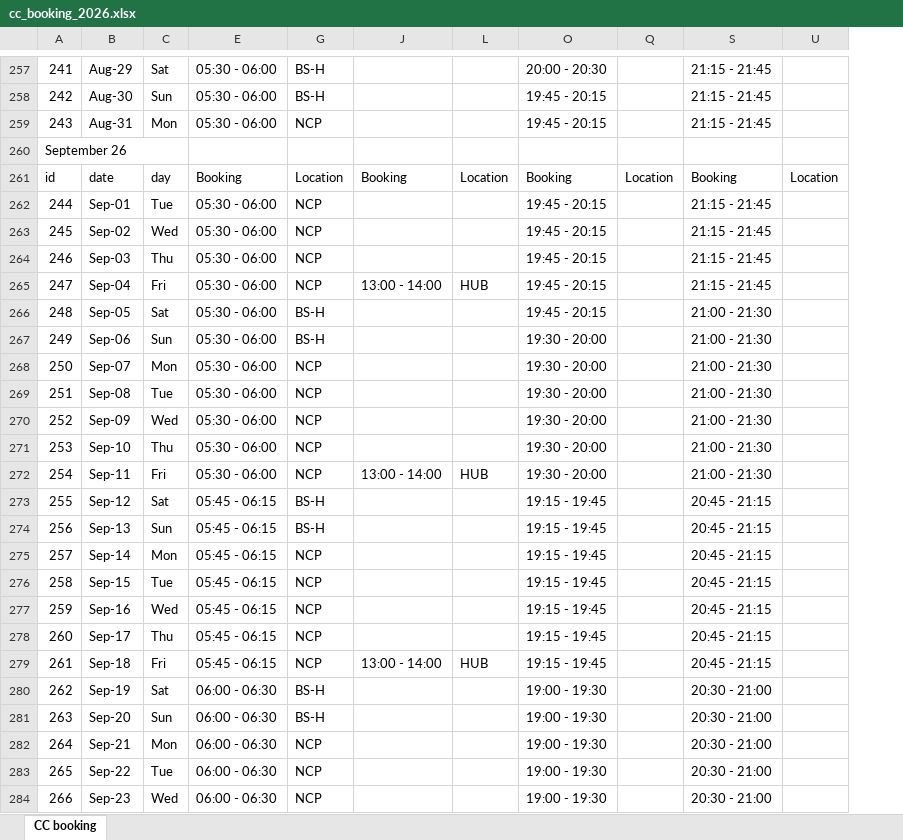
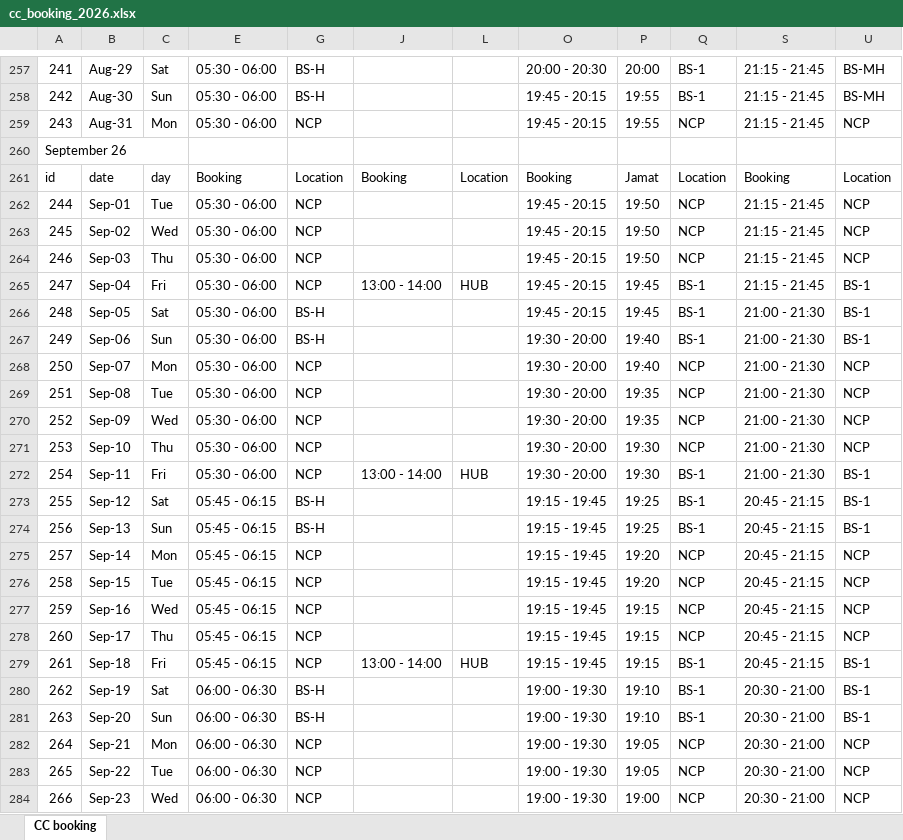
Before and after one commit to arshadhs/cc_parser_timetable, an Excel workbook: docs/cc_booking_2026.xlsx, sheet CC booking, drawn as a sheet; only a part is shown, gaps mark what is left out; values as stored, in another font and other column widths than the file's, no cell formats; charts and pictures not drawn; removed rows and columns are numbered as before the commit, all else as after; the diff covers the shown part only; the diff names each change by its address in the sheet, - before the commit and + after, or states it on an @@ line.

```diff
--- a/docs/cc_booking_2026.xlsx (sheet CC booking)
+++ b/docs/cc_booking_2026.xlsx (sheet CC booking)
-column Q, row 261: Location
@@ column P unhidden, rows 257-284: 20:00 | 19:55 | 19:55 |  | Jamat | 19:50 | 19:50 | 19:50 | 19:45 | 19:45 | 19:40 | 19:40 | 19:35 | 19:35 | 19:30 | 19:30 | 19:25 | 19:25 | 19:20 | 19:20 | 19:15 | 19:15 | 19:15 | 19:10 | 19:10 | 19:05 | 19:05 | 19:00 @@
+column Q, rows 257-284: BS-1 | BS-1 | NCP |  | Location | NCP | NCP | NCP | BS-1 | BS-1 | BS-1 | NCP | NCP | NCP | NCP | BS-1 | BS-1 | BS-1 | NCP | NCP | NCP | NCP | BS-1 | BS-1 | BS-1 | NCP | NCP | NCP
-U257:U258: (empty)
+U257:U258: BS-MH
-U259: (empty)
+U259: NCP
-U262:U264: (empty)
+U262:U264: NCP
-U265:U267: (empty)
+U265:U267: BS-1
-U268:U271: (empty)
+U268:U271: NCP
-U272:U274: (empty)
+U272:U274: BS-1
-U275:U278: (empty)
+U275:U278: NCP
-U279:U281: (empty)
+U279:U281: BS-1
-U282:U284: (empty)
+U282:U284: NCP
```
Also changed, not shown: 1 added row, 1 removed row and 276 edited cells elsewhere in this sheet, cell formats, charts or pictures.
